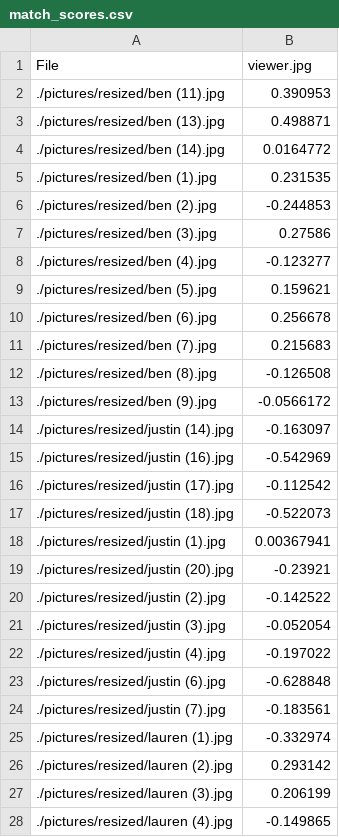
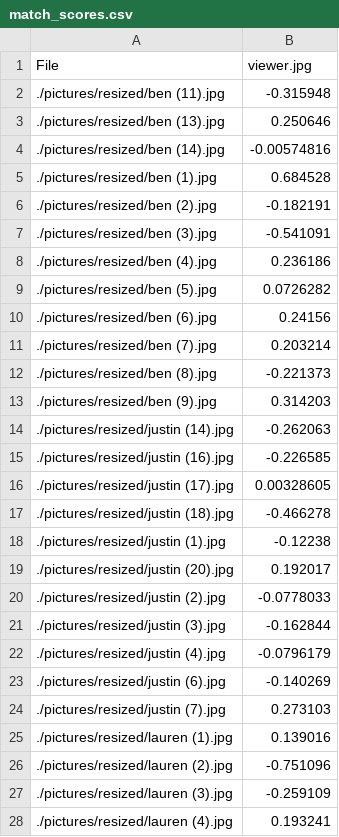
Before and after one commit to cookmscott/complimentorator, a CSV file: match_scores.csv, drawn as a sheet; only a part is shown; the diff covers the shown part only.

```diff
--- a/match_scores.csv
+++ b/match_scores.csv
@@ -1,28 +1,28 @@
 File,viewer.jpg
-./pictures/resized/ben (11).jpg,0.390953
-./pictures/resized/ben (13).jpg,0.498871
-./pictures/resized/ben (14).jpg,0.0164772
-./pictures/resized/ben (1).jpg,0.231535
-./pictures/resized/ben (2).jpg,-0.244853
-./pictures/resized/ben (3).jpg,0.27586
-./pictures/resized/ben (4).jpg,-0.123277
-./pictures/resized/ben (5).jpg,0.159621
-./pictures/resized/ben (6).jpg,0.256678
-./pictures/resized/ben (7).jpg,0.215683
-./pictures/resized/ben (8).jpg,-0.126508
-./pictures/resized/ben (9).jpg,-0.0566172
-./pictures/resized/justin (14).jpg,-0.163097
-./pictures/resized/justin (16).jpg,-0.542969
-./pictures/resized/justin (17).jpg,-0.112542
-./pictures/resized/justin (18).jpg,-0.522073
-./pictures/resized/justin (1).jpg,0.00367941
-./pictures/resized/justin (20).jpg,-0.23921
-./pictures/resized/justin (2).jpg,-0.142522
-./pictures/resized/justin (3).jpg,-0.052054
-./pictures/resized/justin (4).jpg,-0.197022
-./pictures/resized/justin (6).jpg,-0.628848
-./pictures/resized/justin (7).jpg,-0.183561
-./pictures/resized/lauren (1).jpg,-0.332974
-./pictures/resized/lauren (2).jpg,0.293142
-./pictures/resized/lauren (3).jpg,0.206199
-./pictures/resized/lauren (4).jpg,-0.149865
+./pictures/resized/ben (11).jpg,-0.315948
+./pictures/resized/ben (13).jpg,0.250646
+./pictures/resized/ben (14).jpg,-0.00574816
+./pictures/resized/ben (1).jpg,0.684528
+./pictures/resized/ben (2).jpg,-0.182191
+./pictures/resized/ben (3).jpg,-0.541091
+./pictures/resized/ben (4).jpg,0.236186
+./pictures/resized/ben (5).jpg,0.0726282
+./pictures/resized/ben (6).jpg,0.24156
+./pictures/resized/ben (7).jpg,0.203214
+./pictures/resized/ben (8).jpg,-0.221373
+./pictures/resized/ben (9).jpg,0.314203
+./pictures/resized/justin (14).jpg,-0.262063
+./pictures/resized/justin (16).jpg,-0.226585
+./pictures/resized/justin (17).jpg,0.00328605
+./pictures/resized/justin (18).jpg,-0.466278
+./pictures/resized/justin (1).jpg,-0.12238
+./pictures/resized/justin (20).jpg,0.192017
+./pictures/resized/justin (2).jpg,-0.0778033
+./pictures/resized/justin (3).jpg,-0.162844
+./pictures/resized/justin (4).jpg,-0.0796179
+./pictures/resized/justin (6).jpg,-0.140269
+./pictures/resized/justin (7).jpg,0.273103
+./pictures/resized/lauren (1).jpg,0.139016
+./pictures/resized/lauren (2).jpg,-0.751096
+./pictures/resized/lauren (3).jpg,-0.259109
+./pictures/resized/lauren (4).jpg,0.193241
```
Also changed, not shown: 15 edited cells elsewhere in this file, 7 other files.
